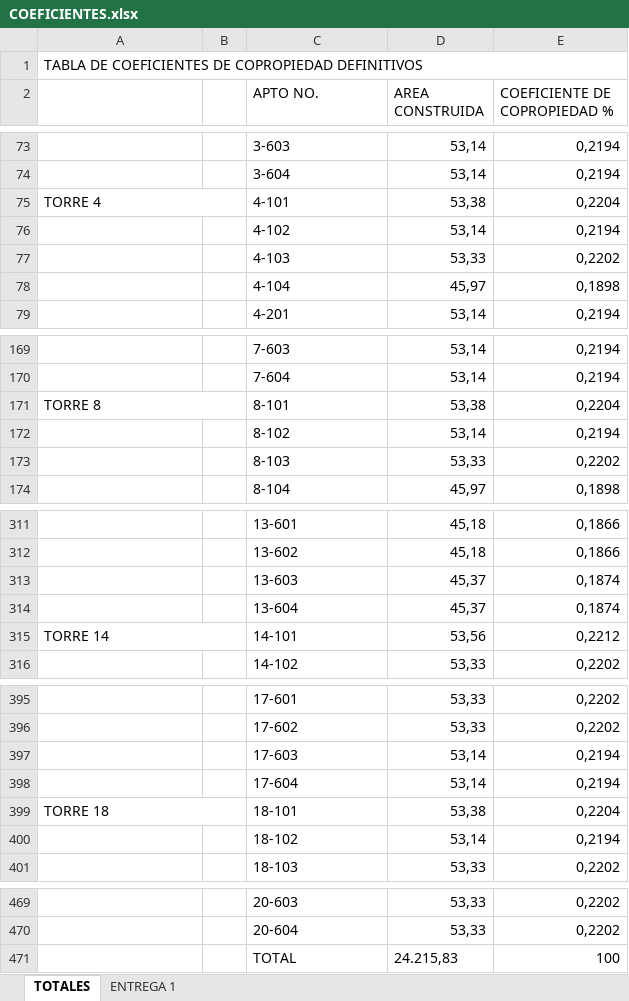
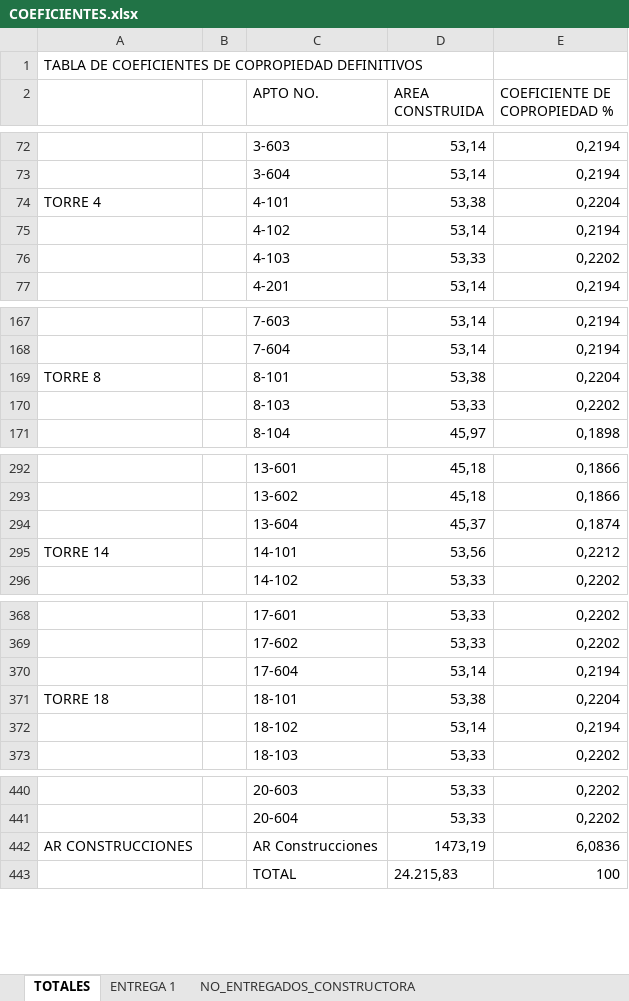
Before and after one commit to Johan20151025120/Asamblea, an Excel workbook: COEFICIENTES.xlsx, sheet TOTALES, drawn as a sheet; only a part is shown, gaps mark what is left out; values as stored, in another font and other column widths than the file's, no cell formats; removed rows and columns are numbered as before the commit, all else as after; the diff covers the shown part only; the diff names each change by its address in the sheet, - before the commit and + after, or states it on an @@ line.

Commit message:
Consolidar 29 apartamentos no entregados en usuario AR Construcciones (440 unidades)

```diff
--- a/COEFICIENTES.xlsx (sheet TOTALES)
+++ b/COEFICIENTES.xlsx (sheet TOTALES)
+sheet tab: NO_ENTREGADOS_CONSTRUCTORA
-A1:E1 merged
-A75:B75 merged
-row 78:  |  | 4-104 | 45,97 | 0,1898
-A171:B171 merged
-row 172:  |  | 8-102 | 53,14 | 0,2194
-row 313:  |  | 13-603 | 45,37 | 0,1874
-A315:B315 merged
-row 397:  |  | 17-603 | 53,14 | 0,2194
-A399:B399 merged
+row 442: AR CONSTRUCCIONES |  | AR Construcciones | 1473,19 | 6,0836
```
Also changed, not shown: 25 removed rows and merged cells elsewhere in this sheet, sheet ENTREGA 1, cell formats, PINS_ASAMBLEA.xlsx, 11 other files.
